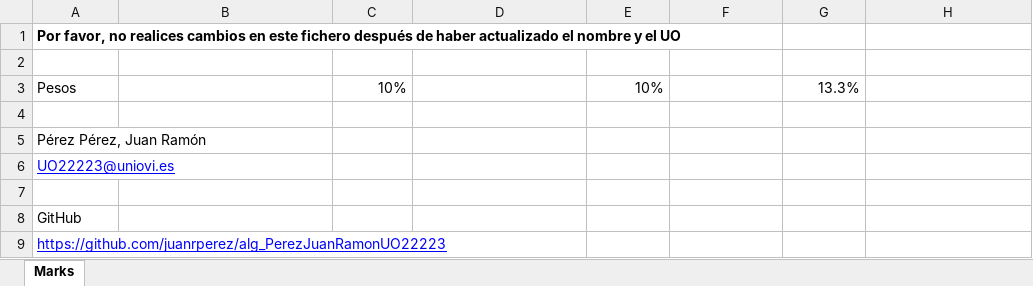
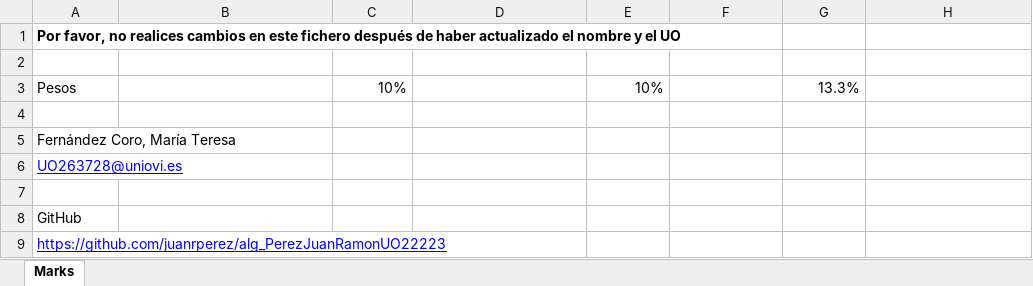
Before and after one commit to teresafcoro/alg_workspace, an Excel workbook: Evaluacion.xlsx, sheet Marks, drawn as a sheet; only a part is shown; values as stored, in another font and other column widths than the file's, no borders; table styles not drawn; the diff names each change by its address in the sheet, - before the commit and + after, or states it on an @@ line.

Commit message:
Añado ficheros en p0, p11 y p12, y modifico Evaluacion.xlsx y README.md.

```diff
--- a/Evaluacion.xlsx (sheet Marks)
+++ b/Evaluacion.xlsx (sheet Marks)
-A5: Pérez Pérez, Juan Ramón
+A5: Fernández Coro, María Teresa
-A6: UO22223@uniovi.es
+A6: UO263728@uniovi.es
```
Also changed, not shown: 16 other files.
